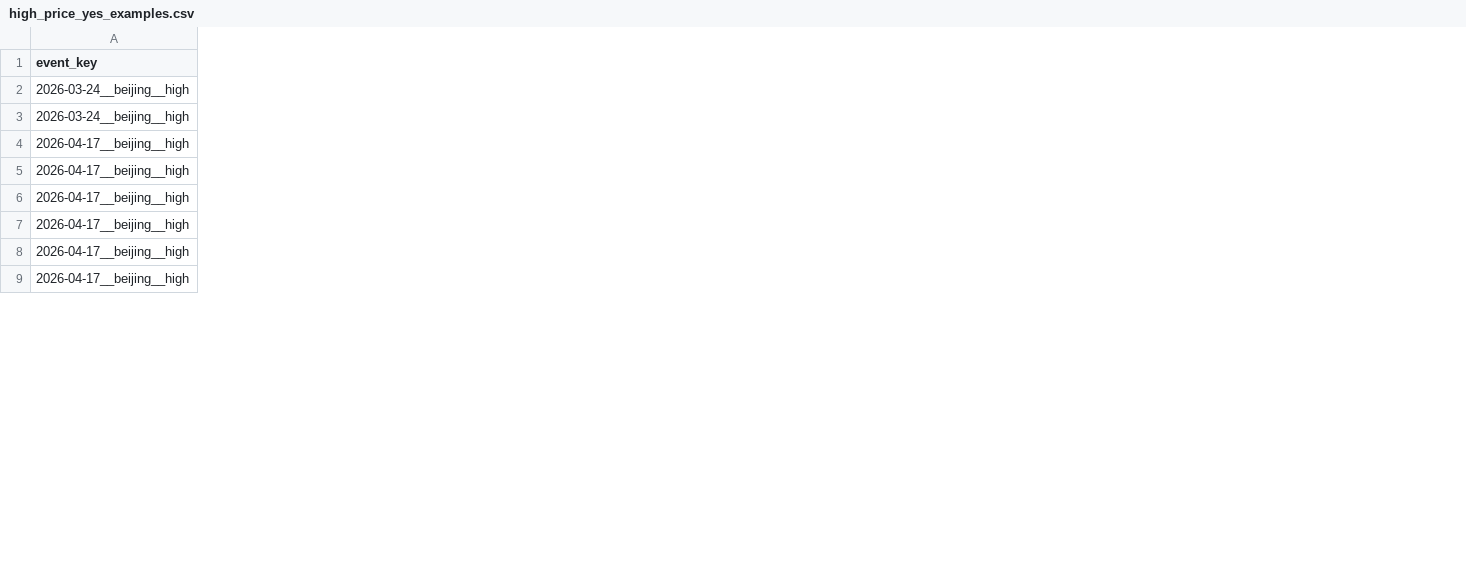
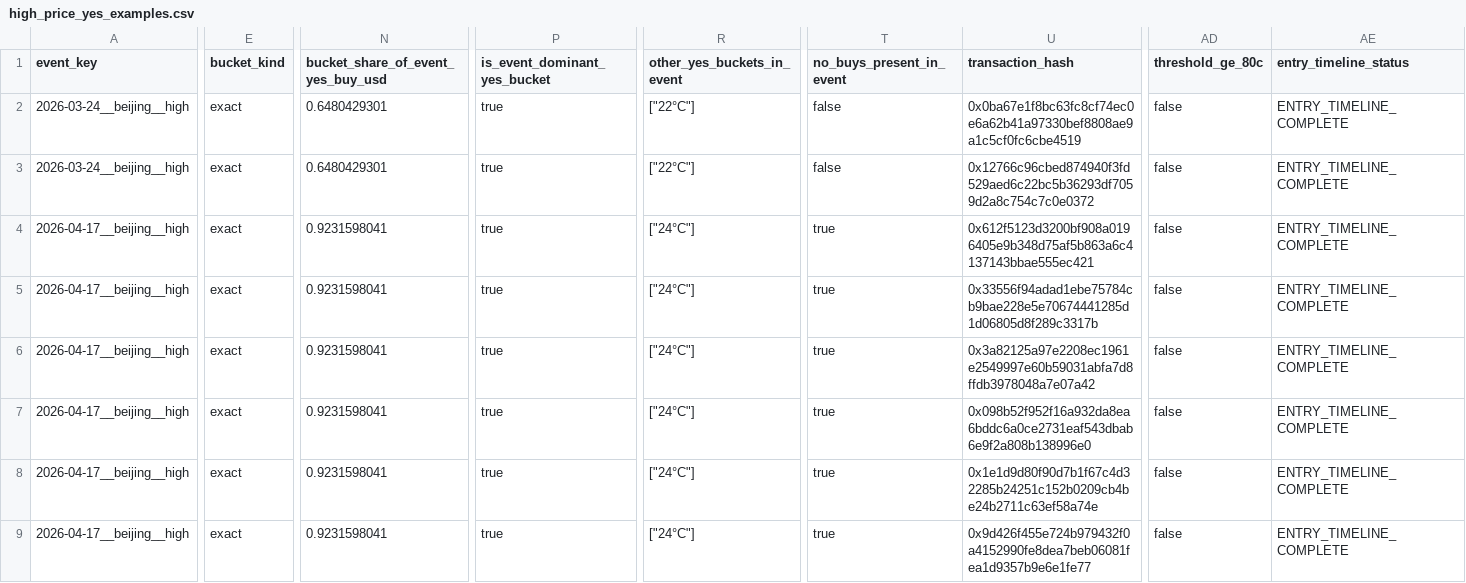
Before and after one commit to baobaohead/huskyvs-research-pack, a CSV file: docs/husky_beijing_price_outcome_study_v1/high_price_yes_examples.csv, drawn as a sheet; only a part is shown, gaps mark what is left out; the diff covers the shown part only; the diff names each change by its address in the sheet, - before the commit and + after, or states it on an @@ line.

Commit message:
feat: analyze Husky Beijing YES NO price behavior

```diff
--- a/docs/husky_beijing_price_outcome_study_v1/high_price_yes_examples.csv
+++ b/docs/husky_beijing_price_outcome_study_v1/high_price_yes_examples.csv
+column E (bucket_kind), rows 2-9: all exact
+column N, rows 1-9: bucket_share_of_event_yes_buy_usd | 0.6480429301 | 0.6480429301 | 0.9231598041 | 0.9231598041 | 0.9231598041 | 0.9231598041 | 0.9231598041 | 0.9231598041
+column P (is_event_dominant_yes_bucket), rows 2-9: all true
+column R (other_yes_buckets_in_event), rows 2-9: ["22°C"] | ["22°C"] | ["24°C"] | ["24°C"] | ["24°C"] | ["24°C"] | ["24°C"] | ["24°C"]
+column T (no_buys_present_in_event), rows 2-9: false | false | true | true | true | true | true | true
+column U (transaction_hash), rows 2-9: 0x0ba67e1f8bc63fc8cf74ec0e6a62b41a97330bef8808ae9a1c5cf0fc6cbe4519 | 0x12766c96cbed874940f3fd529aed6c22bc5b36293df7059d2a8c754c7c0e0372 | 0x612f5123d3200bf908a0196405e9b348d75af5b863a6c4137143bbae555ec421 | 0x33556f94adad1ebe75784cb9bae228e5e70674441285d1d06805d8f289c3317b | 0x3a82125a97e2208ec1961e2549997e60b59031abfa7d8ffdb3978048a7e07a42 | 0x098b52f952f16a932da8ea6bddc6a0ce2731eaf543dbab6e9f2a808b138996e0 | 0x1e1d9d80f90d7b1f67c4d32285b24251c152b0209cb4be24b2711c63ef58a74e | 0x9d426f455e724b979432f0a4152990fe8dea7beb06081fea1d9357b9e6e1fe77
+column AD (threshold_ge_80c), rows 2-9: all false
+column AE (entry_timeline_status), rows 2-9: all ENTRY_TIMELINE_COMPLETE
```
Also changed, not shown: 2 added columns elsewhere in this file, docs/husky_beijing_price_outcome_study_v1/no_price_band_summary.csv, docs/husky_beijing_price_outcome_study_v1/scenario_35_36_37_style_examples.csv, 19 other files.
